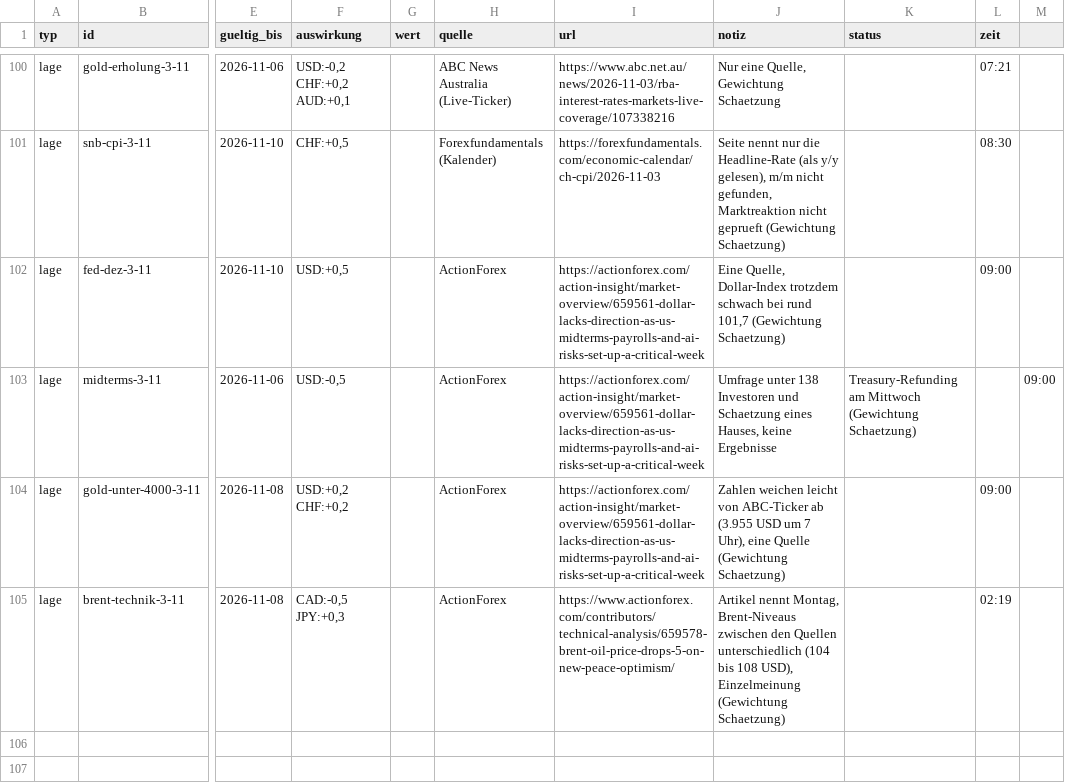
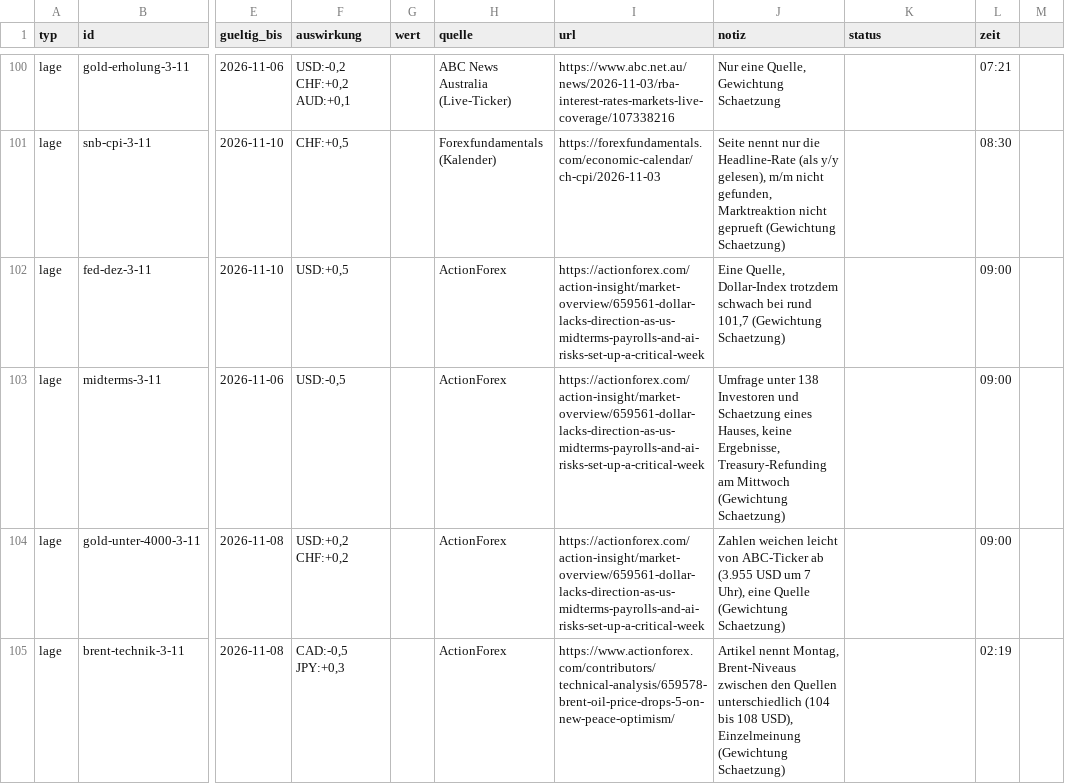
Before and after one commit to michelbrueck25-eng/journal-daten, a CSV file: lage.csv, drawn as a sheet; only a part is shown, gaps mark what is left out; the diff names each change by its address in the sheet, - before the commit and + after, or states it on an @@ line.

```diff
--- a/lage.csv
+++ b/lage.csv
-J103 (notiz): …Hauses, keine Ergebnisse
+J103 (notiz): …Hauses, keine Ergebnisse, Treasury-Refunding am Mittwoch (Gewichtung Schaetzung)
-K103 (status): Treasury-Refunding am Mittwoch (Gewichtung Schaetzung)
+K103 (status): (empty)
-L103 (zeit): (empty)
+L103 (zeit): 09:00
-M103: 09:00
+M103: (empty)
```
